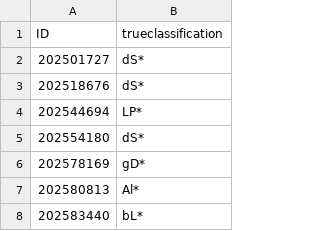
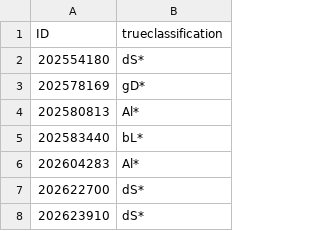
Before and after one commit to convexfi/spectralGraphTopology, a CSV file: benchmarks/k2-lightcurves/K2Campaign2_lightcurves_NoMotionDetrending_classifications.csv, drawn as a sheet; only a part is shown; the shorter side is filled out with more unchanged rows.

```diff
--- a/benchmarks/k2-lightcurves/K2Campaign2_lightcurves_NoMotionDetrending_classifications.csv
+++ b/benchmarks/k2-lightcurves/K2Campaign2_lightcurves_NoMotionDetrending_classifications.csv
@@ -1,5 +1,2 @@
 ID,trueclassification
-202501727,dS*
-202518676,dS*
-202544694,LP*
 202554180,dS*
```
Also changed, not shown: 6 other files.
